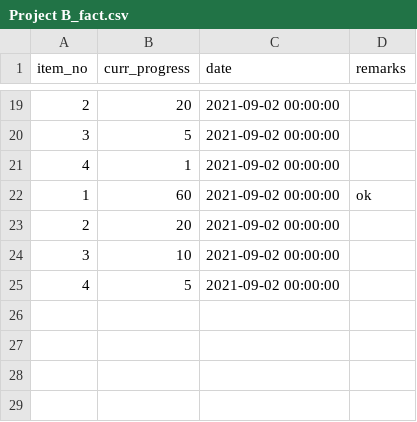
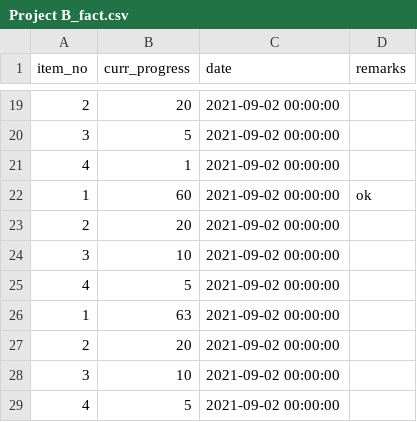
Before and after one commit to nurakmal920207/dtsf_project_dashboard, a CSV file: Project B_fact.csv, drawn as a sheet; only a part is shown, gaps mark what is left out.

Commit message:
Update data

```diff
--- a/Project B_fact.csv
+++ b/Project B_fact.csv
@@ -25 +25,5 @@ item_no,curr_progress,date,remarks
 4,5,2021-09-02 00:00:00,
+1,63,2021-09-02 00:00:00,
+2,20,2021-09-02 00:00:00,
+3,10,2021-09-02 00:00:00,
+4,5,2021-09-02 00:00:00,
```
Also changed, not shown: 2 other files.
